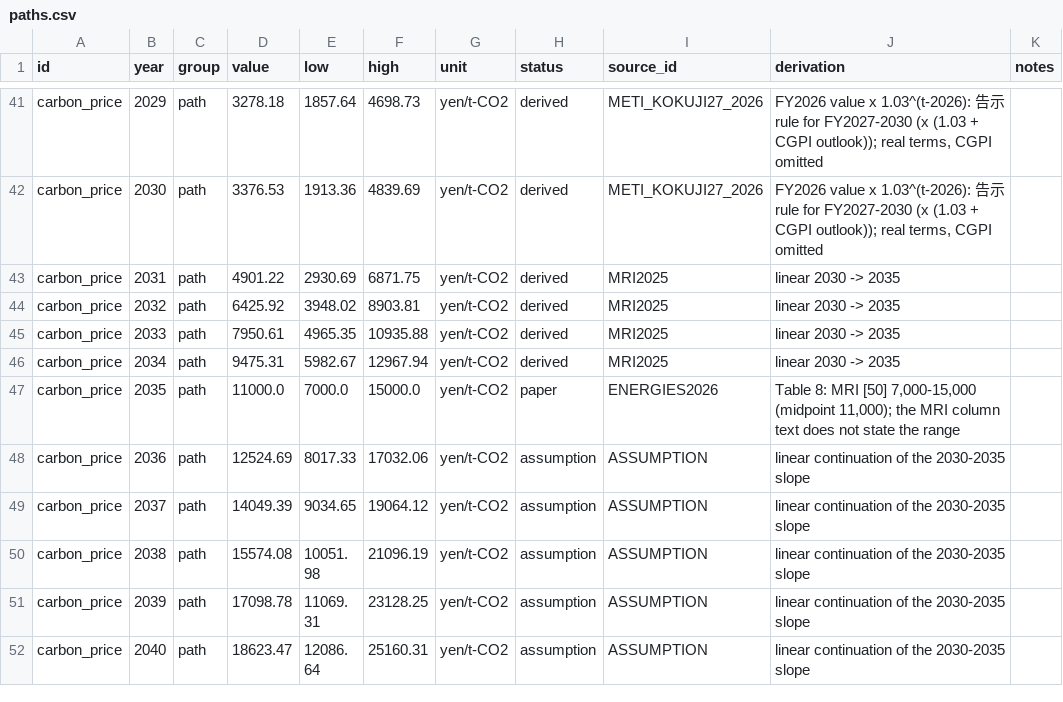
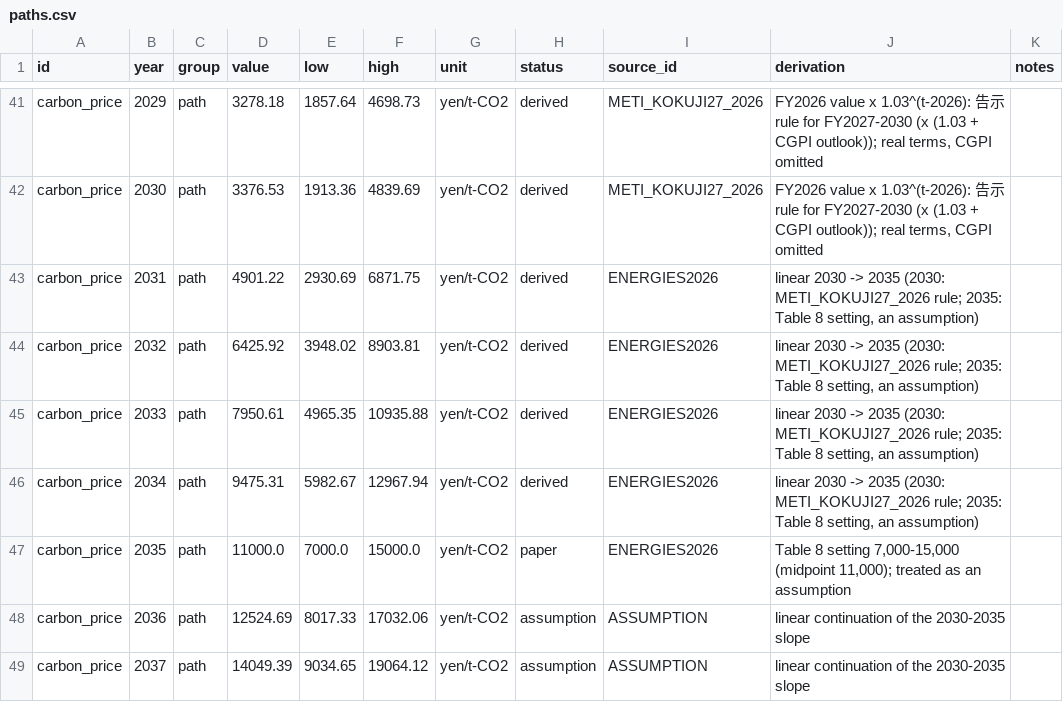
Before and after one commit to jtoyoha-ops/dc-decom, a CSV file: data/parameters_v2/paths.csv, drawn as a sheet; only a part is shown, gaps mark what is left out; the shorter side is filled out with more unchanged rows.

Commit message:
data: carbon price 2035 setting described as Energies Table 8 (assumption)
The 2035 carbon price range 7,000-15,000 yen/t-CO2 (mid-point 11,000) is
described as the setting of Table 8 of the Energies article, treated as
an assumption. Values, low/high ranges and statuses are unchanged.

- data/parameters_v2/paths.csv (and data/build_parameters_v2.py, which
  writes it): source_id of carbon_price 2031-2034 is ENERGIES2026 (the
  linear path between the 2030 value and the 2035 setting); derivation
  text of 2031-2035.
- data/parameters_v2/sources.csv: the MRI2025 row is not the source of
  any value; ENERGIES2026 paraphrase. SOURCES.md section (8) and the list
  of limits; FREEZE.md records the description change after the freeze.
- config/experiments_v2.yaml (bridge steps T6, P4) and
  config/experiments_v35.yaml (Monte Carlo factor carbon_q): source and
  status text.
- data/parameters_csv and data/parameters_spec global_parameters.csv:
  source/notes of P_carbon_2035 (value unchanged).
- src/dc_decom/carbon.py, src/dc_decom_spec/carbon.py: docstrings.

The parameter fingerprint of data/parameters_v2 changes with the
source_id, so the solve-cache keys of the v2 runs change; the LP inputs
do not.

```diff
--- a/data/parameters_v2/paths.csv
+++ b/data/parameters_v2/paths.csv
@@ -42,7 +42,7 @@ carbon_price,2029,path,3278.18,1857.64,4698.73,yen/t-CO2,derived,METI_KOKUJI27_2
 carbon_price,2030,path,3376.53,1913.36,4839.69,yen/t-CO2,derived,METI_KOKUJI27_2026,"FY2026 value x 1.03^(t-2026): 告示 rule for FY2027-2030 (x (1.03 + CGPI outlook)); real terms, CGPI omitted",
-carbon_price,2031,path,4901.22,2930.69,6871.75,yen/t-CO2,derived,MRI2025,linear 2030 -> 2035,
-carbon_price,2032,path,6425.92,3948.02,8903.81,yen/t-CO2,derived,MRI2025,linear 2030 -> 2035,
-carbon_price,2033,path,7950.61,4965.35,10935.88,yen/t-CO2,derived,MRI2025,linear 2030 -> 2035,
-carbon_price,2034,path,9475.31,5982.67,12967.94,yen/t-CO2,derived,MRI2025,linear 2030 -> 2035,
-carbon_price,2035,path,11000.0,7000.0,15000.0,yen/t-CO2,paper,ENERGIES2026,"Table 8: MRI [50] 7,000-15,000 (midpoint 11,000); the MRI column text does not state the range",
+carbon_price,2031,path,4901.22,2930.69,6871.75,yen/t-CO2,derived,ENERGIES2026,"linear 2030 -> 2035 (2030: METI_KOKUJI27_2026 rule; 2035: Table 8 setting, an assumption)",
+carbon_price,2032,path,6425.92,3948.02,8903.81,yen/t-CO2,derived,ENERGIES2026,"linear 2030 -> 2035 (2030: METI_KOKUJI27_2026 rule; 2035: Table 8 setting, an assumption)",
+carbon_price,2033,path,7950.61,4965.35,10935.88,yen/t-CO2,derived,ENERGIES2026,"linear 2030 -> 2035 (2030: METI_KOKUJI27_2026 rule; 2035: Table 8 setting, an assumption)",
+carbon_price,2034,path,9475.31,5982.67,12967.94,yen/t-CO2,derived,ENERGIES2026,"linear 2030 -> 2035 (2030: METI_KOKUJI27_2026 rule; 2035: Table 8 setting, an assumption)",
+carbon_price,2035,path,11000.0,7000.0,15000.0,yen/t-CO2,paper,ENERGIES2026,"Table 8 setting 7,000-15,000 (midpoint 11,000); treated as an assumption",
 carbon_price,2036,path,12524.69,8017.33,17032.06,yen/t-CO2,assumption,ASSUMPTION,linear continuation of the 2030-2035 slope,
```
Also changed, not shown: data/parameters_csv/global_parameters.csv, data/parameters_spec/global_parameters.csv, 8 other files.
